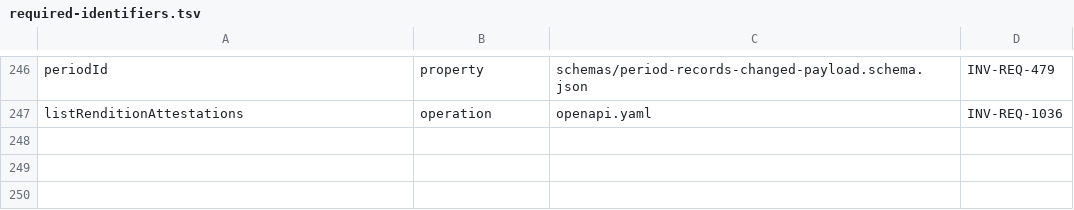
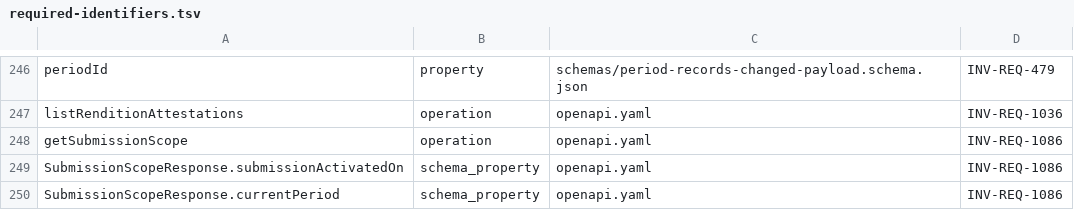
Before and after one commit to dynokore/DynoGST, a TSV file: platform-contracts/tenancy/required-identifiers.tsv, drawn as a sheet; only a part is shown, gaps mark what is left out.

```diff
--- a/platform-contracts/tenancy/required-identifiers.tsv
+++ b/platform-contracts/tenancy/required-identifiers.tsv
@@ -247 +247,4 @@ periodId	property	schemas/period-records-changed-payload.schema.json	INV-REQ-479
 listRenditionAttestations	operation	openapi.yaml	INV-REQ-1036
+getSubmissionScope	operation	openapi.yaml	INV-REQ-1086
+SubmissionScopeResponse.submissionActivatedOn	schema_property	openapi.yaml	INV-REQ-1086
+SubmissionScopeResponse.currentPeriod	schema_property	openapi.yaml	INV-REQ-1086
```
Also changed, not shown: 1 other file.
